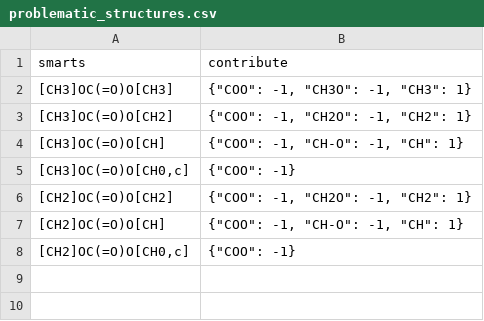
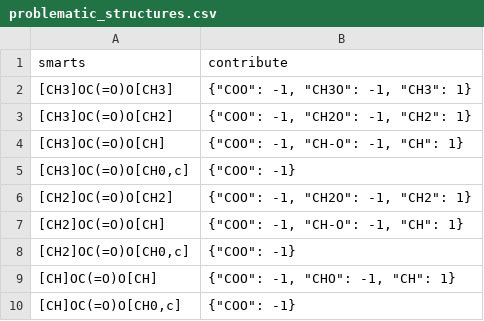
Before and after one commit to ipqa-research/ugropy, a CSV file: ugropy/groupscsv/problematic_structures.csv, drawn as a sheet.

```diff
--- a/ugropy/groupscsv/problematic_structures.csv
+++ b/ugropy/groupscsv/problematic_structures.csv
@@ -8 +8,3 @@ smarts|contribute
 [CH2]OC(=O)O[CH0,c]|"{""COO"": -1}"
+[CH]OC(=O)O[CH]|"{""COO"": -1, ""CHO"": -1, ""CH"": 1}"
+[CH]OC(=O)O[CH0,c]|"{""COO"": -1}"
```
Also changed, not shown: 3 other files.
